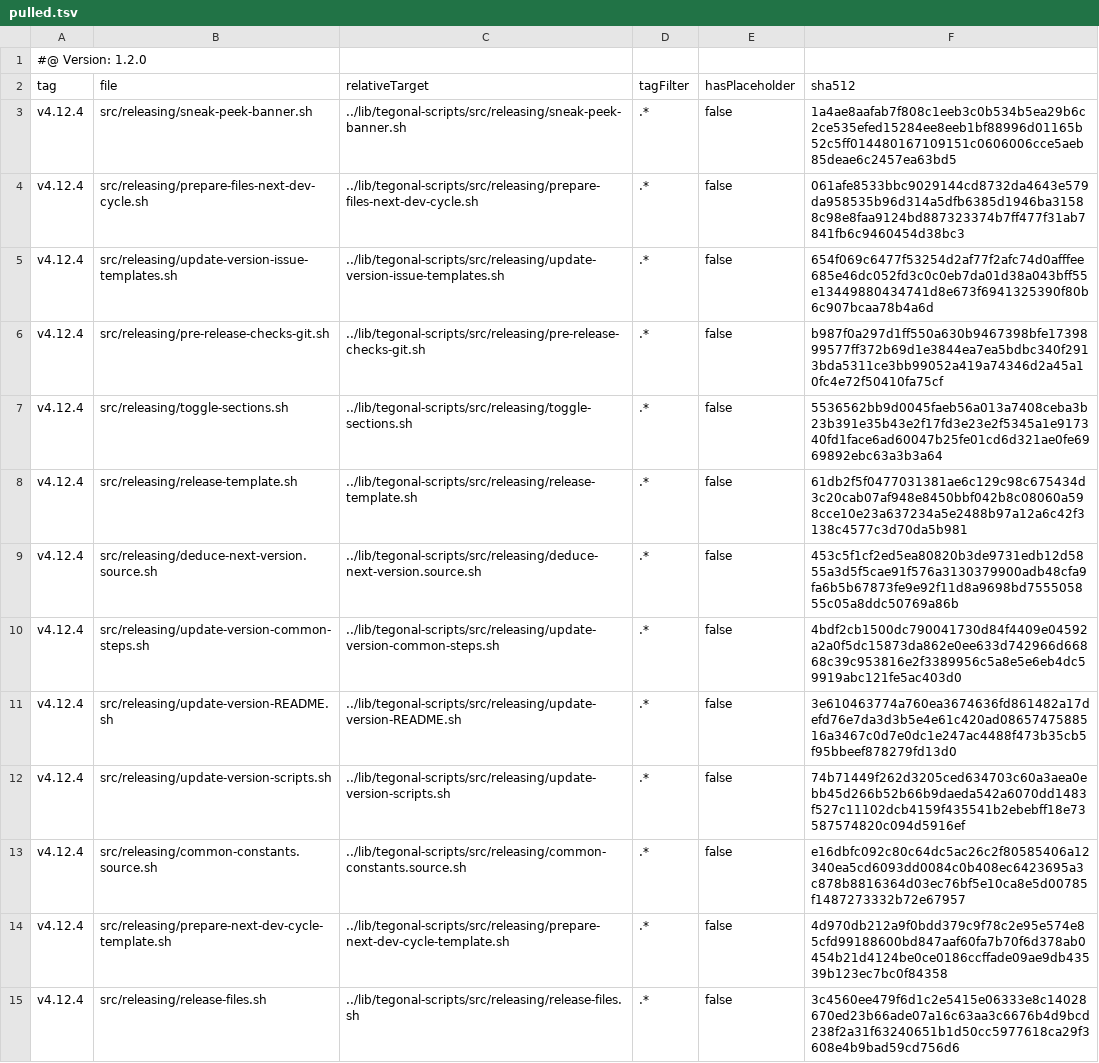
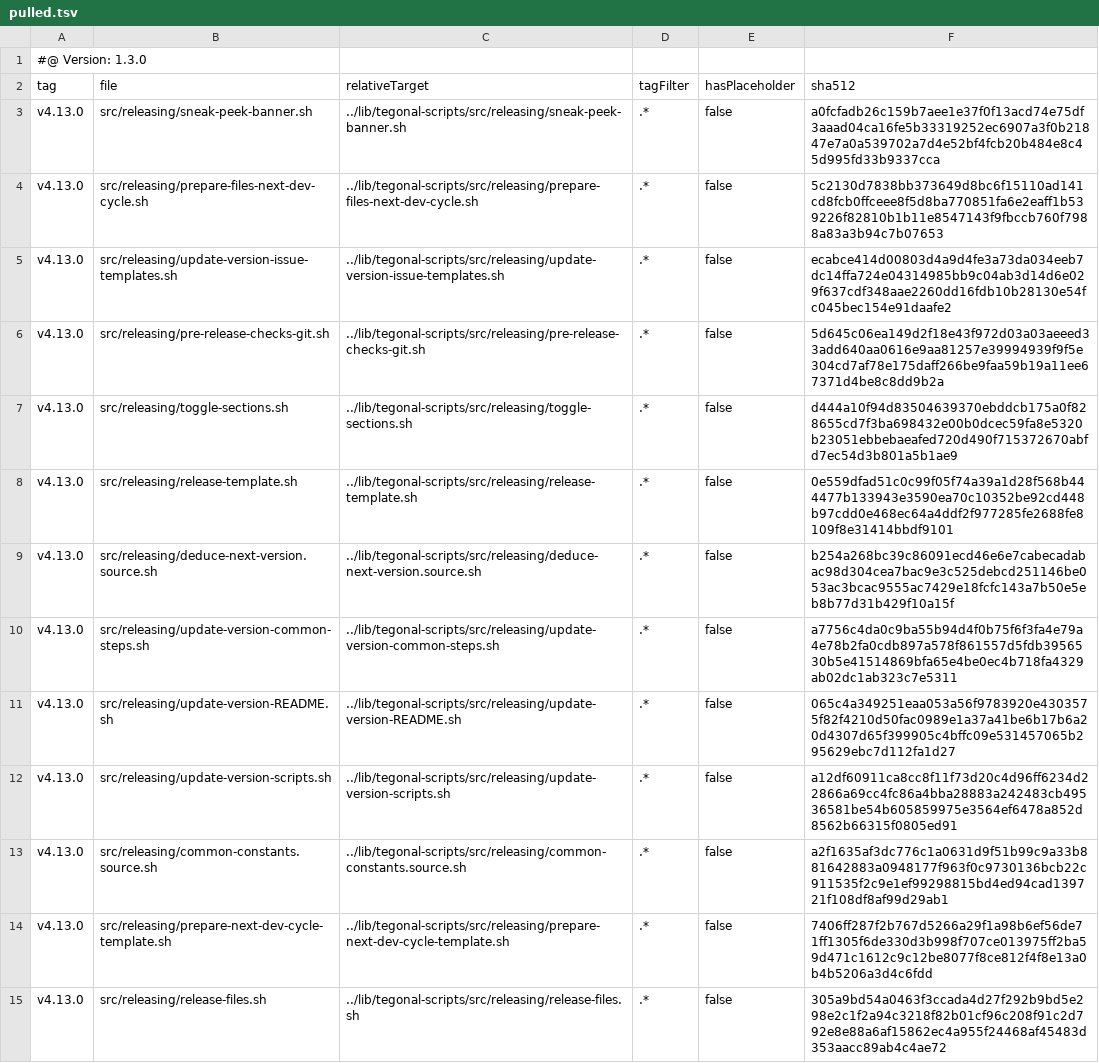
Before and after one commit to tegonal/cohiva, a TSV file: .gt/remotes/tegonal-scripts/pulled.tsv, drawn as a sheet; only a part is shown; the diff covers the shown part only; the diff names each change by its address in the sheet, - before the commit and + after, or states it on an @@ line.

Commit message:
update files of remote tegonal-scripts to version v4.13.0 via gt

```diff
--- a/.gt/remotes/tegonal-scripts/pulled.tsv
+++ b/.gt/remotes/tegonal-scripts/pulled.tsv
-A1 (tag): #@ Version: 1.2.0
+A1 (tag): #@ Version: 1.3.0
-A3:A15 (tag): v4.12.4
+A3:A15 (tag): v4.13.0
-F3 (sha512): 1a4ae8aafab7f808c1eeb3c0b534b5ea29b6c2ce535efed15284ee8eeb1bf88996d01165b52c5ff014480167109151c0606006cce5aeb85deae6c2457ea63bd5
+F3 (sha512): a0fcfadb26c159b7aee1e37f0f13acd74e75df3aaad04ca16fe5b33319252ec6907a3f0b21847e7a0a539702a7d4e52bf4fcb20b484e8c45d995fd33b9337cca
-F4 (sha512): 061afe8533bbc9029144cd8732da4643e579da958535b96d314a5dfb6385d1946ba31588c98e8faa9124bd887323374b7ff477f31ab7841fb6c9460454d38bc3
+F4 (sha512): 5c2130d7838bb373649d8bc6f15110ad141cd8fcb0ffceee8f5d8ba770851fa6e2eaff1b539226f82810b1b11e8547143f9fbccb760f7988a83a3b94c7b07653
-F5 (sha512): 654f069c6477f53254d2af77f2afc74d0afffee685e46dc052fd3c0c0eb7da01d38a043bff55e13449880434741d8e673f6941325390f80b6c907bcaa78b4a6d
+F5 (sha512): ecabce414d00803d4a9d4fe3a73da034eeb7dc14ffa724e04314985bb9c04ab3d14d6e029f637cdf348aae2260dd16fdb10b28130e54fc045bec154e91daafe2
-F6 (sha512): b987f0a297d1ff550a630b9467398bfe1739899577ff372b69d1e3844ea7ea5bdbc340f2913bda5311ce3bb99052a419a74346d2a45a10fc4e72f50410fa75cf
+F6 (sha512): 5d645c06ea149d2f18e43f972d03a03aeeed33add640aa0616e9aa81257e39994939f9f5e304cd7af78e175daff266be9faa59b19a11ee67371d4be8c8dd9b2a
-F7 (sha512): 5536562bb9d0045faeb56a013a7408ceba3b23b391e35b43e2f17fd3e23e2f5345a1e917340fd1face6ad60047b25fe01cd6d321ae0fe6969892ebc63a3b3a64
+F7 (sha512): d444a10f94d83504639370ebddcb175a0f828655cd7f3ba698432e00b0dcec59fa8e5320b23051ebbebaeafed720d490f715372670abfd7ec54d3b801a5b1ae9
-F8 (sha512): 61db2f5f0477031381ae6c129c98c675434d3c20cab07af948e8450bbf042b8c08060a598cce10e23a637234a5e2488b97a12a6c42f3138c4577c3d70da5b981
+F8 (sha512): 0e559dfad51c0c99f05f74a39a1d28f568b444477b133943e3590ea70c10352be92cd448b97cdd0e468ec64a4ddf2f977285fe2688fe8109f8e31414bbdf9101
-F9 (sha512): 453c5f1cf2ed5ea80820b3de9731edb12d5855a3d5f5cae91f576a3130379900adb48cfa9fa6b5b67873fe9e92f11d8a9698bd755505855c05a8ddc50769a86b
+F9 (sha512): b254a268bc39c86091ecd46e6e7cabecadabac98d304cea7bac9e3c525debcd251146be053ac3bcac9555ac7429e18fcfc143a7b50e5eb8b77d31b429f10a15f
-F10 (sha512): 4bdf2cb1500dc790041730d84f4409e04592a2a0f5dc15873da862e0ee633d742966d66868c39c953816e2f3389956c5a8e5e6eb4dc59919abc121fe5ac403d0
+F10 (sha512): a7756c4da0c9ba55b94d4f0b75f6f3fa4e79a4e78b2fa0cdb897a578f861557d5fdb3956530b5e41514869bfa65e4be0ec4b718fa4329ab02dc1ab323c7e5311
-F11 (sha512): 3e610463774a760ea3674636fd861482a17defd76e7da3d3b5e4e61c420ad0865747588516a3467c0d7e0dc1e247ac4488f473b35cb5f95bbeef878279fd13d0
+F11 (sha512): 065c4a349251eaa053a56f9783920e4303575f82f4210d50fac0989e1a37a41be6b17b6a20d4307d65f399905c4bffc09e531457065b295629ebc7d112fa1d27
-F12 (sha512): 74b71449f262d3205ced634703c60a3aea0ebb45d266b52b66b9daeda542a6070dd1483f527c11102dcb4159f435541b2ebebff18e73587574820c094d5916ef
+F12 (sha512): a12df60911ca8cc8f11f73d20c4d96ff6234d22866a69cc4fc86a4bba28883a242483cb49536581be54b605859975e3564ef6478a852d8562b66315f0805ed91
-F13 (sha512): e16dbfc092c80c64dc5ac26c2f80585406a12340ea5cd6093dd0084c0b408ec6423695a3c878b8816364d03ec76bf5e10ca8e5d00785f1487273332b72e67957
+F13 (sha512): a2f1635af3dc776c1a0631d9f51b99c9a33b881642883a0948177f963f0c9730136bcb22c911535f2c9e1ef99298815bd4ed94cad139721f108df8af99d29ab1
-F14 (sha512): 4d970db212a9f0bdd379c9f78c2e95e574e85cfd99188600bd847aaf60fa7b70f6d378ab0454b21d4124be0ce0186ccffade09ae9db43539b123ec7bc0f84358
+F14 (sha512): 7406ff287f2b767d5266a29f1a98b6ef56de71ff1305f6de330d3b998f707ce013975ff2ba59d471c1612c9c12be8077f8ce812f4f8e13a0b4b5206a3d4c6fdd
-F15 (sha512): 3c4560ee479f6d1c2e5415e06333e8c14028670ed23b66ade07a16c63aa3c6676b4d9bcd238f2a31f63240651b1d50cc5977618ca29f3608e4b9bad59cd756d6
+F15 (sha512): 305a9bd54a0463f3ccada4d27f292b9bd5e298e2c1f2a94c3218f82b01cf96c208f91c2d792e8e88a6af15862ec4a955f24468af45483d353aacc89ab4c4ae72
```
Also changed, not shown: 44 edited cells elsewhere in this file, 35 other files.
